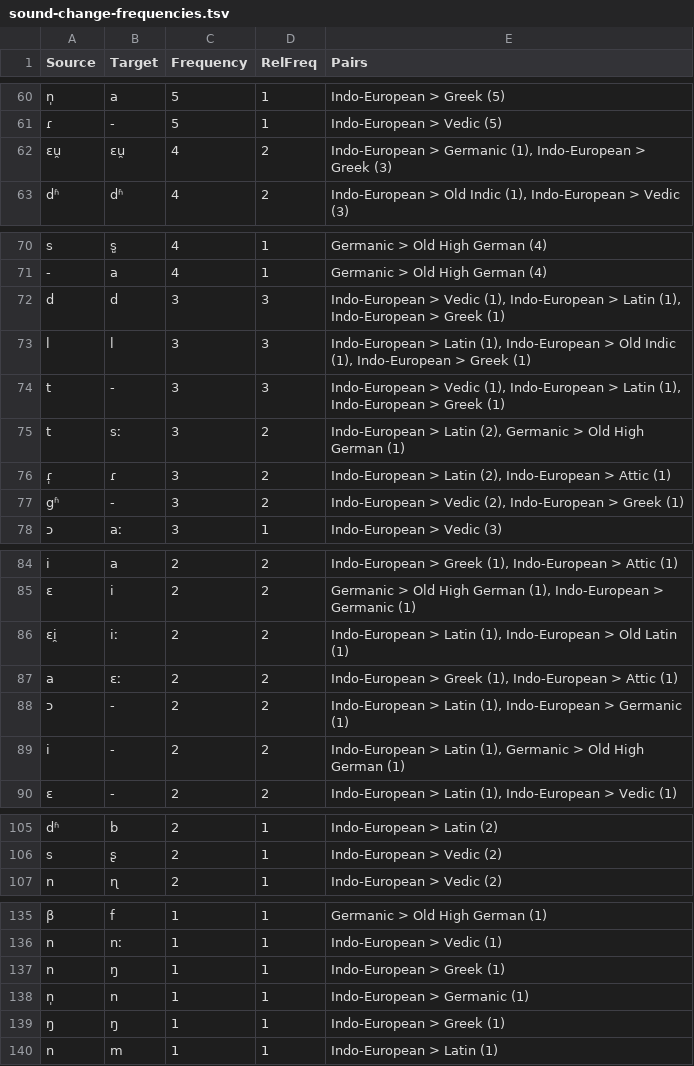
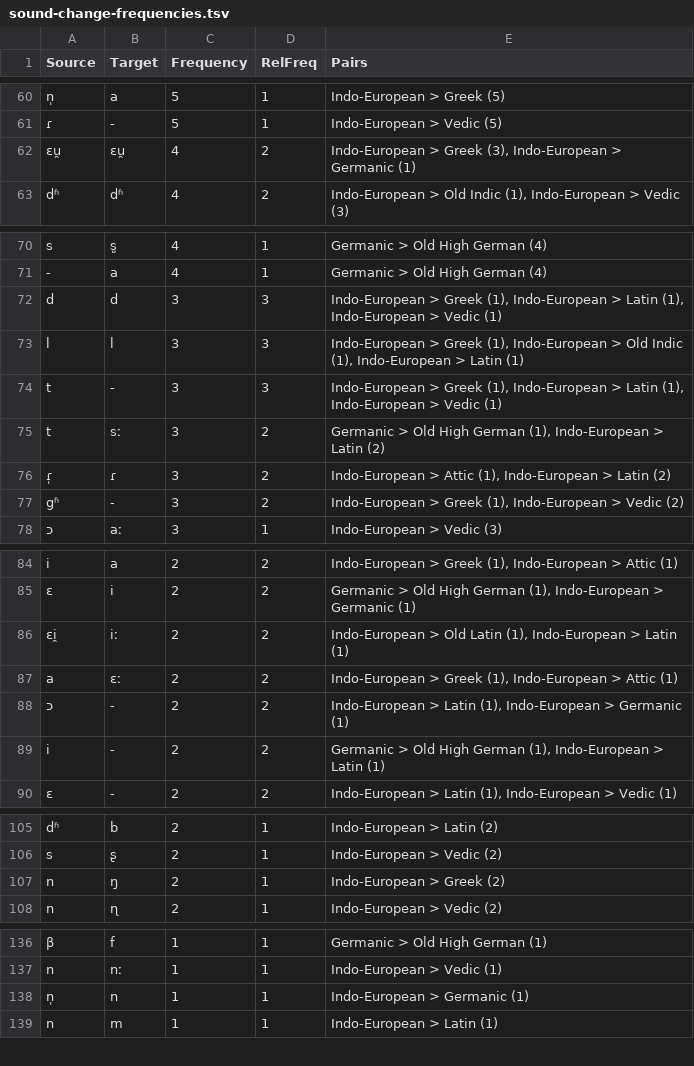
Before and after one commit to lingpy/word-tree-paper, a TSV file: sound-change-frequencies.tsv, drawn as a sheet; only a part is shown, gaps mark what is left out; removed rows and columns are numbered as before the commit, all else as after; the diff covers the shown part only; the diff names each change by its address in the sheet, - before the commit and + after, or states it on an @@ line.

```diff
--- a/sound-change-frequencies.tsv
+++ b/sound-change-frequencies.tsv
-E62 (Pairs): Indo-European > Germanic (1), Indo-European > Greek (3)
+E62 (Pairs): Indo-European > Greek (3), Indo-European > Germanic (1)
-E72 (Pairs): Indo-European > Vedic (1), Indo-European > Latin (1), Indo-European > Greek (1)
+E72 (Pairs): Indo-European > Greek (1), Indo-European > Latin (1), Indo-European > Vedic (1)
-E73 (Pairs): Indo-European > Latin (1), Indo-European > Old Indic (1), Indo-European > Greek (1)
+E73 (Pairs): Indo-European > Greek (1), Indo-European > Old Indic (1), Indo-European > Latin (1)
-E74 (Pairs): Indo-European > Vedic (1), Indo-European > Latin (1), Indo-European > Greek (1)
+E74 (Pairs): Indo-European > Greek (1), Indo-European > Latin (1), Indo-European > Vedic (1)
-E75 (Pairs): Indo-European > Latin (2), Germanic > Old High German (1)
+E75 (Pairs): Germanic > Old High German (1), Indo-European > Latin (2)
-E76 (Pairs): Indo-European > Latin (2), Indo-European > Attic (1)
+E76 (Pairs): Indo-European > Attic (1), Indo-European > Latin (2)
-E77 (Pairs): Indo-European > Vedic (2), Indo-European > Greek (1)
+E77 (Pairs): Indo-European > Greek (1), Indo-European > Vedic (2)
-E86 (Pairs): Indo-European > Latin (1), Indo-European > Old Latin (1)
+E86 (Pairs): Indo-European > Old Latin (1), Indo-European > Latin (1)
-E89 (Pairs): Indo-European > Latin (1), Germanic > Old High German (1)
+E89 (Pairs): Germanic > Old High German (1), Indo-European > Latin (1)
+row 107: n | ŋ | 2 | 1 | Indo-European > Greek (2)
-row 137: n | ŋ | 1 | 1 | Indo-European > Greek (1)
-row 139: ŋ | ŋ | 1 | 1 | Indo-European > Greek (1)
```
Also changed, not shown: 31 edited cells elsewhere in this file, NIL.tsv.
